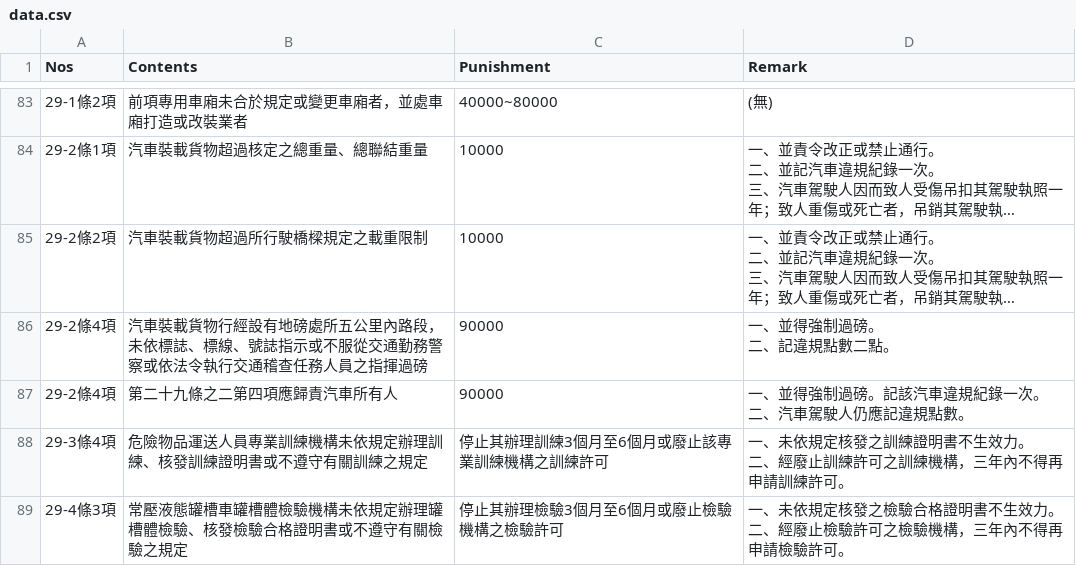
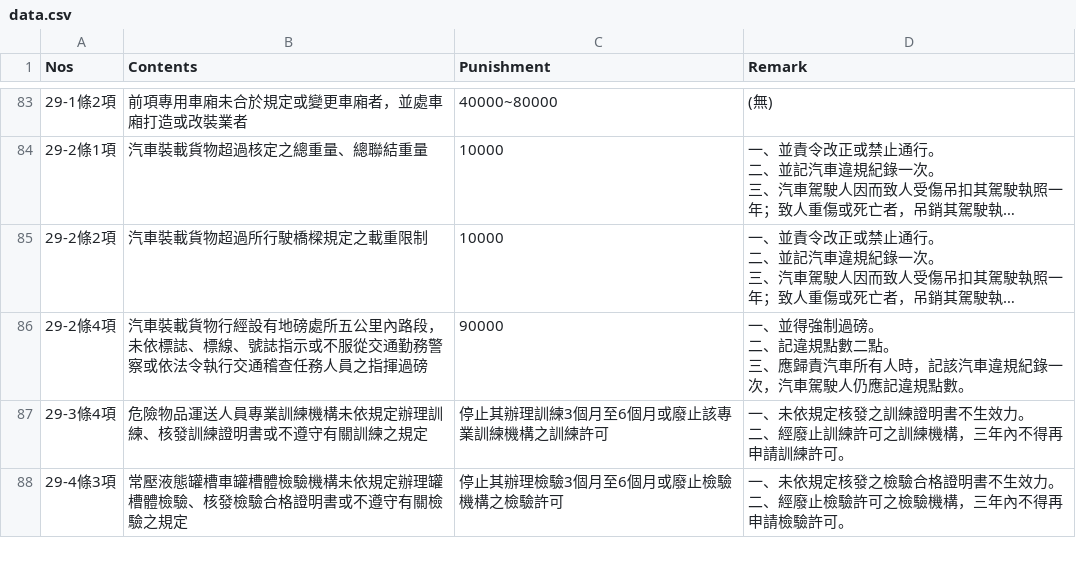
Before and after one commit to laya1017/line-robot-1017, a CSV file: data.csv, drawn as a sheet; only a part is shown, gaps mark what is left out; long unchanged cells end in …; ↵ is a line break in a cell; the diff names each change by its address in the sheet, - before the commit and + after, or states it on an @@ line.

Commit message:
Revise CSV

```diff
--- a/data.csv
+++ b/data.csv
-D86 (Remark): 一、並得強制過磅。 ↵ 二、記違規點數二點。
+D86 (Remark): 一、並得強制過磅。 ↵ 二、記違規點數二點。 ↵ 三、應歸責汽車所有人時，記該汽車違規紀錄一次，汽車駕駛人仍應記違規點數。
-row 87: 29-2條4項 | 第二十九條之二第四項應歸責汽車所有人 | 90000 | 一、並得強制過磅。記該汽車違規紀錄一次。 ↵ 二、汽車駕駛人仍應記違規點數。
```
